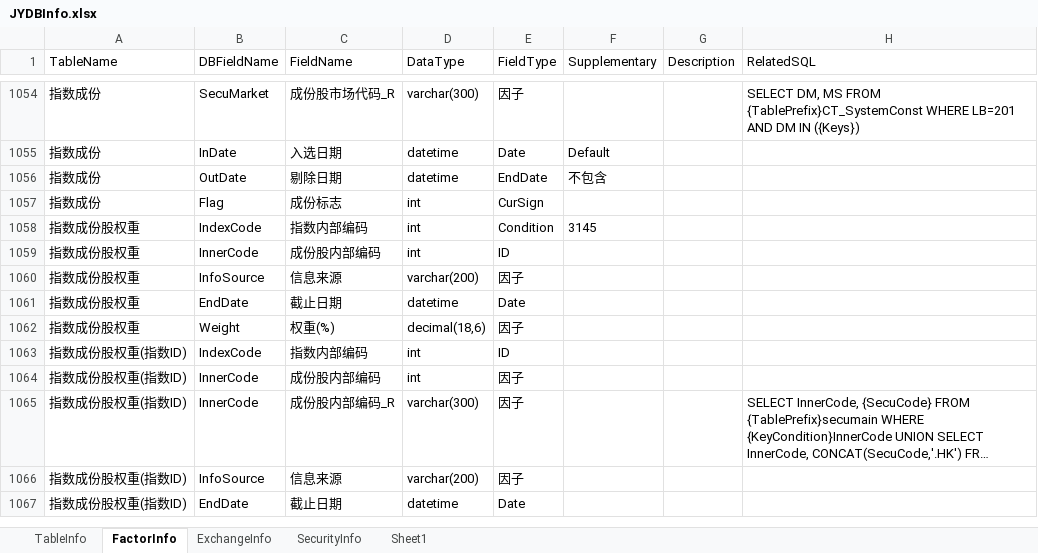
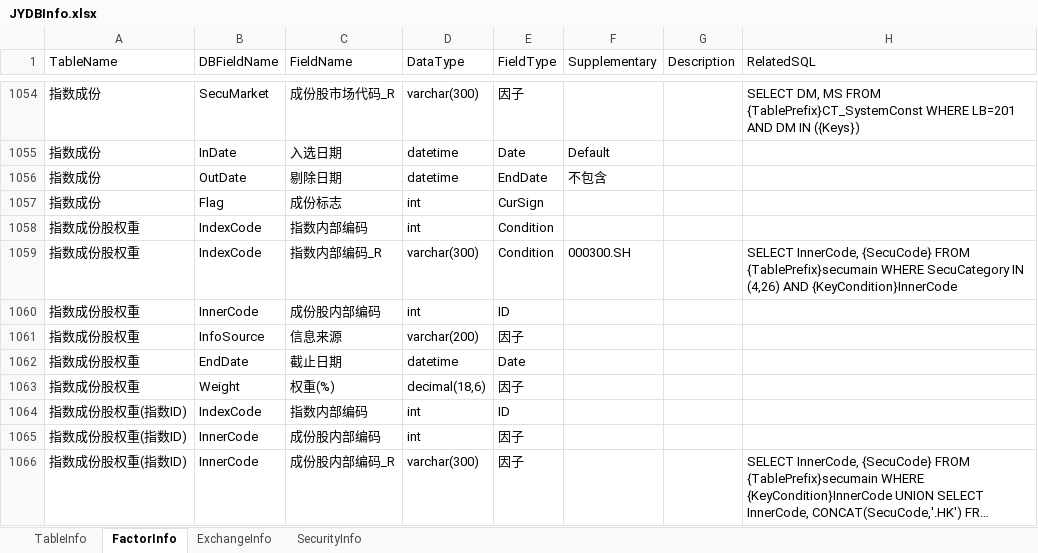
Before and after one commit to Scorpi000/QuantStudio, an Excel workbook: QuantStudio/Resource/JYDBInfo.xlsx, sheet FactorInfo, drawn as a sheet; only a part is shown, gaps mark what is left out; the shorter side is filled out with more unchanged rows; long unchanged cells end in …; values as stored, in another font and other column widths than the file's, no borders; the diff names each change by its address in the sheet, - before the commit and + after, or states it on an @@ line.

```diff
--- a/QuantStudio/Resource/JYDBInfo.xlsx (sheet FactorInfo)
+++ b/QuantStudio/Resource/JYDBInfo.xlsx (sheet FactorInfo)
-sheet tab: Sheet1
-F1058 (Supplementary): 3145
+F1058 (Supplementary): (empty)
+row 1059: 指数成份股权重 | IndexCode | 指数内部编码_R | varchar(300) | Condition | 000300.SH |  | SELECT InnerCode, {SecuCode} FROM {TablePrefix}secumain WHERE SecuCategory IN (4,26) AND {KeyCondition}InnerCode
```
